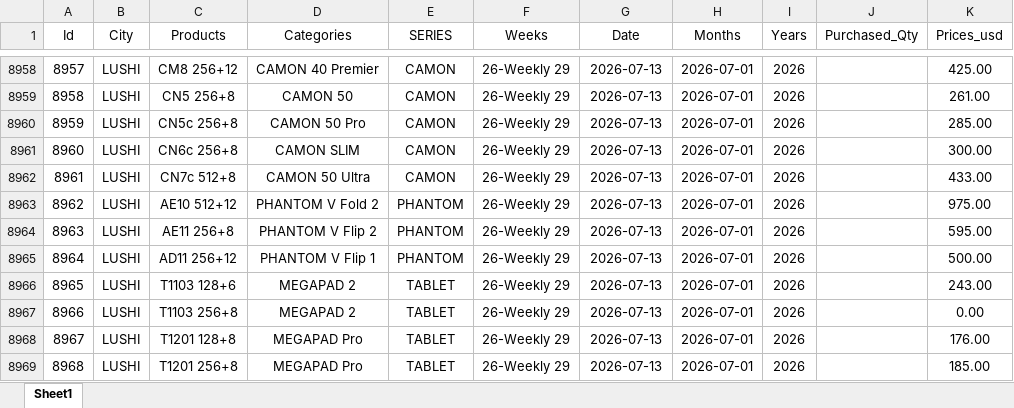
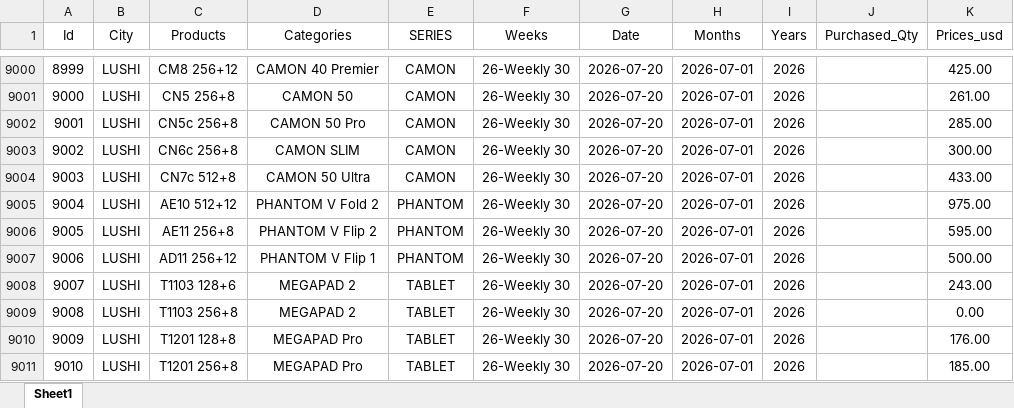
Before and after one commit to EasyEntreprise/DRC_Tecno_Channel, an Excel workbook: data/Tecno_SP_ST_dataset.xlsx, sheet Sheet1, drawn as a sheet; only a part is shown, gaps mark what is left out; values as stored, in another font and other column widths than the file's, no borders; addresses are those after the commit; the diff covers the shown part only; the diff names each change by its address in the sheet, - before the commit and + after, or states it on an @@ line.

```diff
--- a/data/Tecno_SP_ST_dataset.xlsx (sheet Sheet1)
+++ b/data/Tecno_SP_ST_dataset.xlsx (sheet Sheet1)
@@ column A (Id) renumbered from row 8972 down @@
-F9000:F9011 (Weeks): 26-Weekly 29
+F9000:F9011 (Weeks): 26-Weekly 30
-G9000:G9011 (Date): 2026-07-13
+G9000:G9011 (Date): 2026-07-20
```
Also changed, not shown: 2 added rows and 52 edited cells elsewhere in this sheet, hidden cells, data/Tecno_FP_ST_dataset.xlsx, 8 other files.
